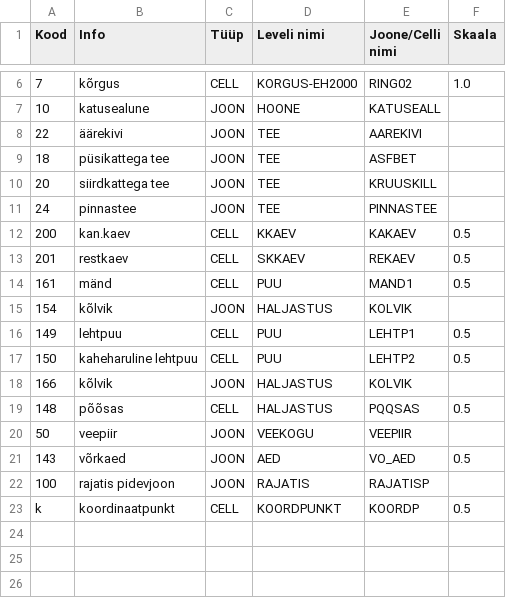
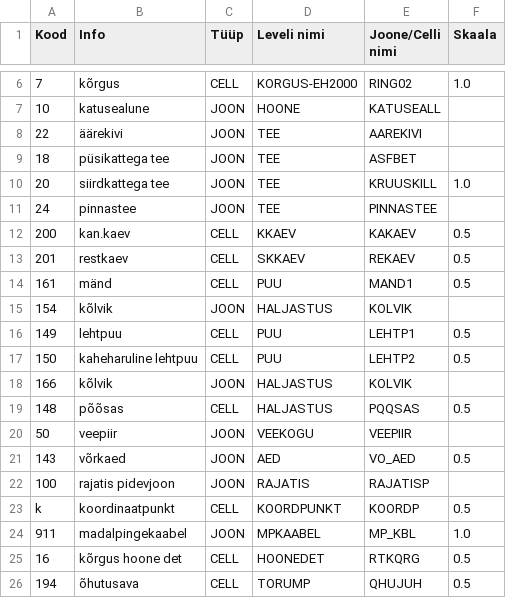
Before and after one commit to irdnaPrn/data-to-dgn, a CSV file: kooditabel.csv, drawn as a sheet; only a part is shown, gaps mark what is left out.

```diff
--- a/kooditabel.csv
+++ b/kooditabel.csv
@@ -9,3 +9,3 @@ Kood;Info;Tüüp;Leveli nimi;Joone/Celli nimi;Skaala
 18;püsikattega tee;JOON;TEE;ASFBET;
-20;siirdkattega tee;JOON;TEE;KRUUSKILL;
+20;siirdkattega tee;JOON;TEE;KRUUSKILL;1.0
 24;pinnastee;JOON;TEE;PINNASTEE;
@@ -23 +23,4 @@ Kood;Info;Tüüp;Leveli nimi;Joone/Celli nimi;Skaala
 k;koordinaatpunkt;CELL;KOORDPUNKT;KOORDP;0.5
+911;madalpingekaabel;JOON;MPKAABEL;MP_KBL;1.0
+16;kõrgus hoone det;CELL;HOONEDET;RTKQRG;0.5
+194;õhutusava;CELL;TORUMP;QHUJUH;0.5
```
Also changed, not shown: 8 other files.
